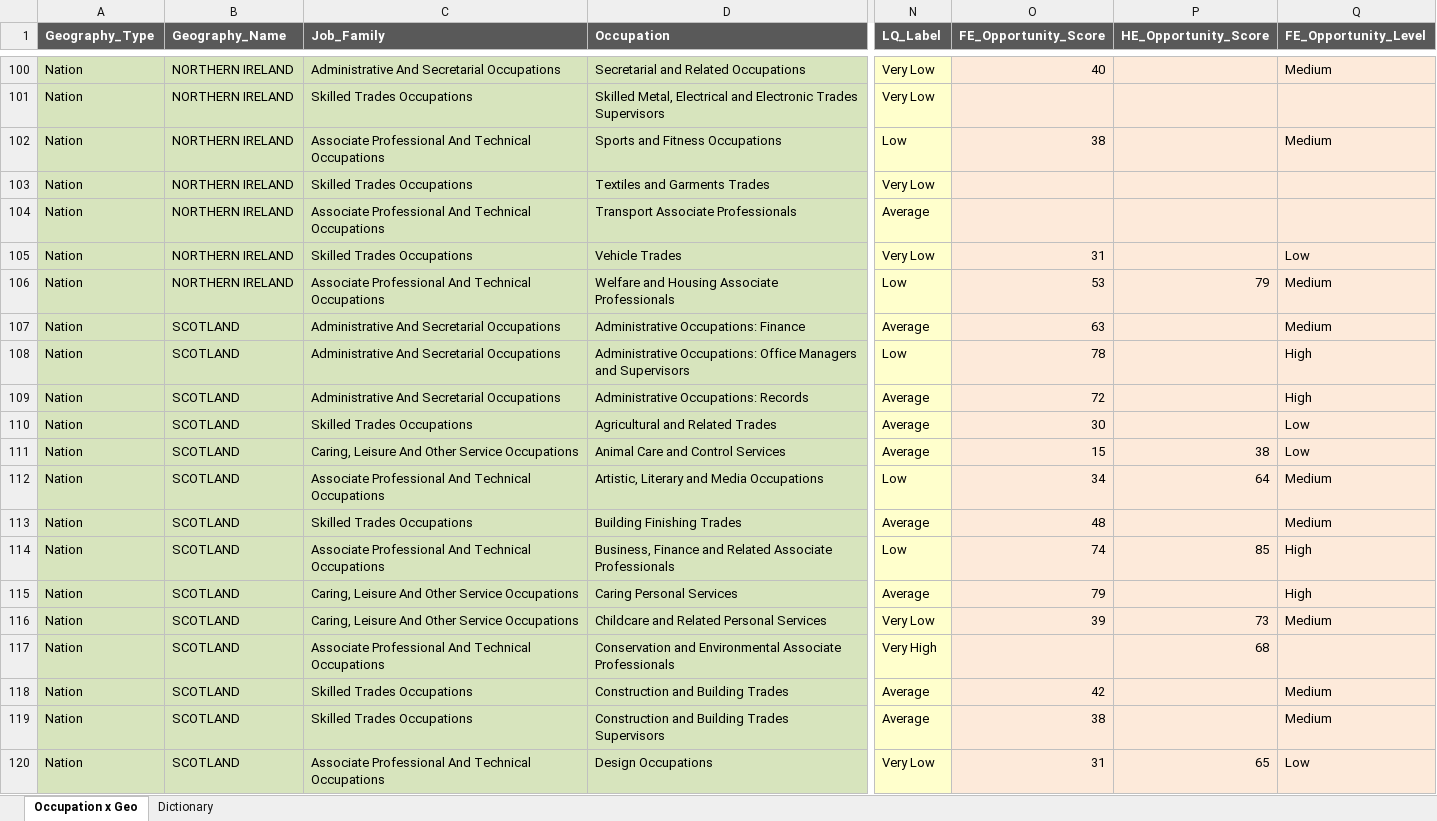
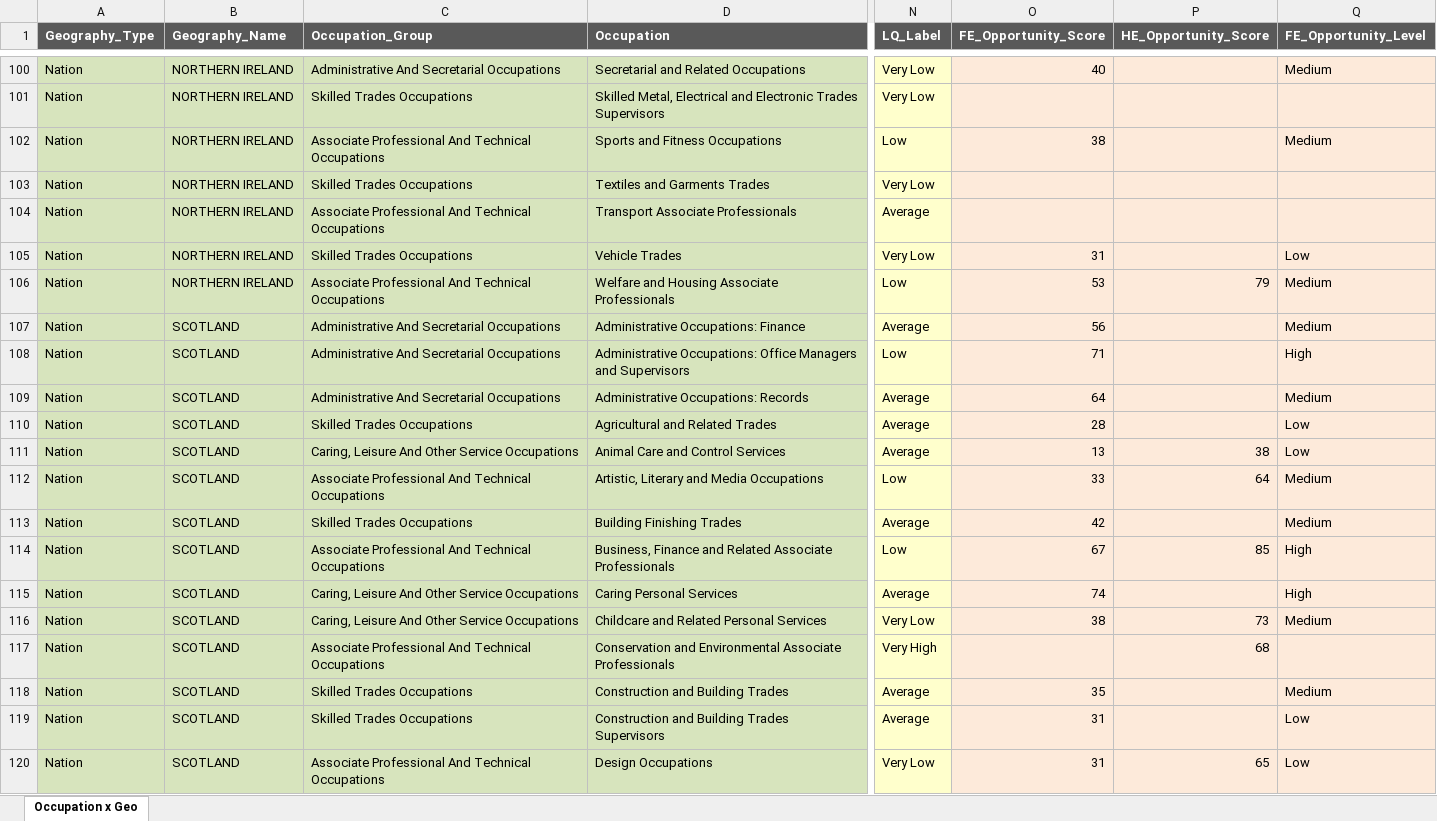
Before and after one commit to BGT-Analytics/where-the-work-is, an Excel workbook: data/BGT_UK_IPPR_input_data.xlsx, sheet Occupation x Geo, drawn as a sheet; only a part is shown, gaps mark what is left out; values as stored, in another font and other column widths than the file's, no borders; the diff covers the shown part only; the diff names each change by its address in the sheet, - before the commit and + after, or states it on an @@ line.

Commit message:
updating data

```diff
--- a/data/BGT_UK_IPPR_input_data.xlsx (sheet Occupation x Geo)
+++ b/data/BGT_UK_IPPR_input_data.xlsx (sheet Occupation x Geo)
-sheet tab: Dictionary
-C1: Job_Family
+C1: Occupation_Group
-O107 (FE_Opportunity_Score): 63
+O107 (FE_Opportunity_Score): 56
-O108 (FE_Opportunity_Score): 78
+O108 (FE_Opportunity_Score): 71
-O109 (FE_Opportunity_Score): 72
+O109 (FE_Opportunity_Score): 64
-Q109 (FE_Opportunity_Level): High
+Q109 (FE_Opportunity_Level): Medium
-O110 (FE_Opportunity_Score): 30
+O110 (FE_Opportunity_Score): 28
-O111 (FE_Opportunity_Score): 15
+O111 (FE_Opportunity_Score): 13
-O112 (FE_Opportunity_Score): 34
+O112 (FE_Opportunity_Score): 33
-O113 (FE_Opportunity_Score): 48
+O113 (FE_Opportunity_Score): 42
-O114 (FE_Opportunity_Score): 74
+O114 (FE_Opportunity_Score): 67
-O115 (FE_Opportunity_Score): 79
+O115 (FE_Opportunity_Score): 74
-O116 (FE_Opportunity_Score): 39
+O116 (FE_Opportunity_Score): 38
-O118 (FE_Opportunity_Score): 42
+O118 (FE_Opportunity_Score): 35
-O119 (FE_Opportunity_Score): 38
+O119 (FE_Opportunity_Score): 31
-Q119 (FE_Opportunity_Level): Medium
+Q119 (FE_Opportunity_Level): Low
```
Also changed, not shown: 36 edited cells elsewhere in this sheet, 1 other file.
